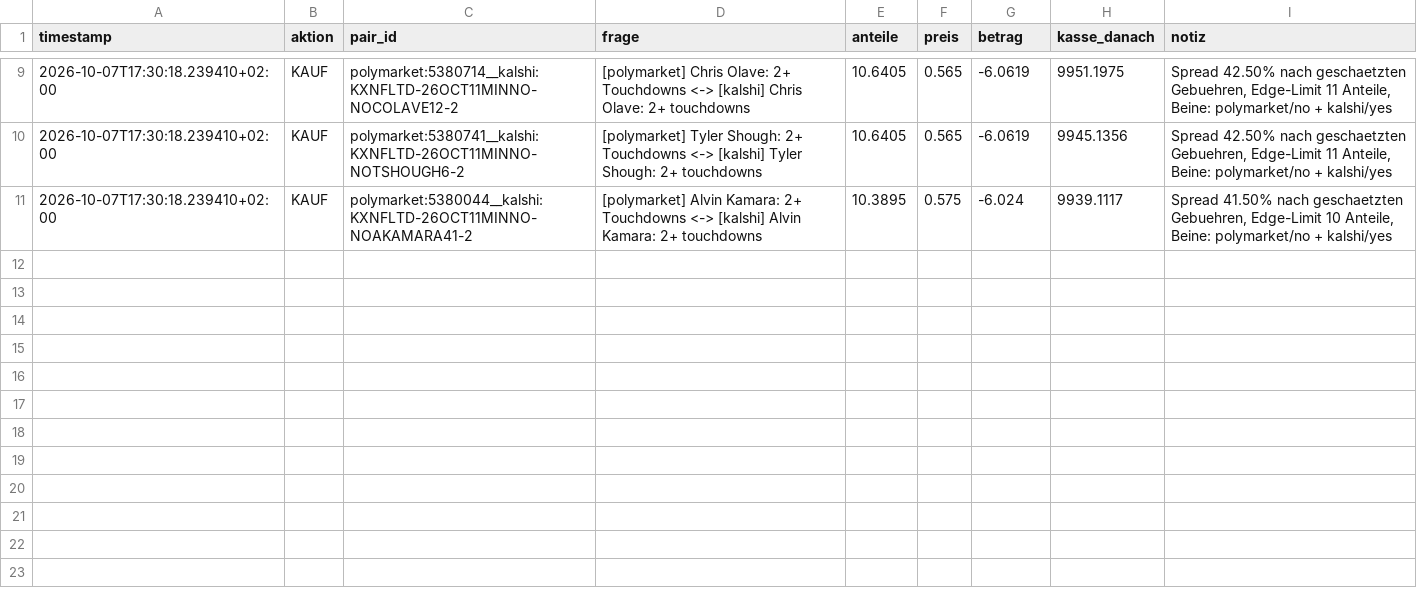
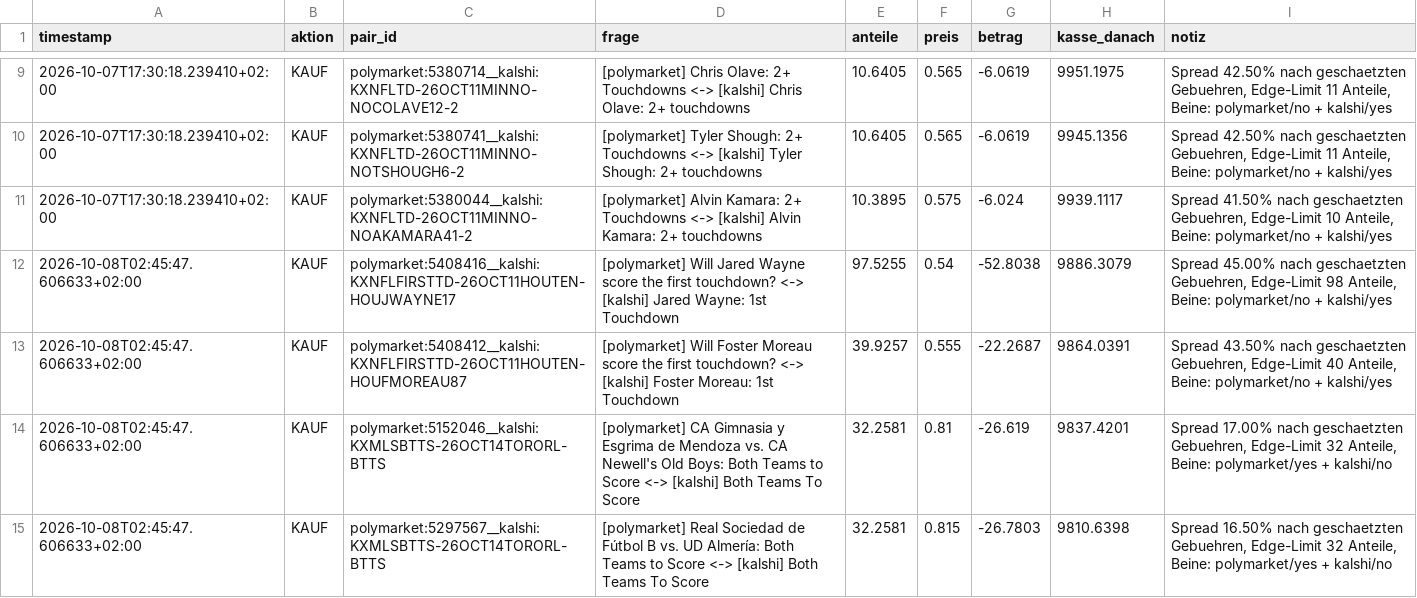
Before and after one commit to rouvenwieland/polymarket-scanner, a CSV file: data/fund_trades_crossplatform_10k.csv, drawn as a sheet; only a part is shown, gaps mark what is left out; the diff names each change by its address in the sheet, - before the commit and + after, or states it on an @@ line.

```diff
--- a/data/fund_trades_crossplatform_10k.csv
+++ b/data/fund_trades_crossplatform_10k.csv
+row 12: 2026-10-08T02:45:47.606633+02:00 | KAUF | polymarket:5408416__kalshi:KXNFLFIRSTTD-26OCT11HOUTEN-HOUJWAYNE17 | [polymarket] Will Jared Wayne score the first touchdown? <-> [kalshi] Jared Wayne: 1st Touchdown | 97.5255 | 0.54 | -52.8038 | 9886.3079 | Spread 45.00% nach geschaetzten Gebuehren, Edge-Limit 98 Anteile, Beine: polymarket/no + kalshi/yes
+row 13: 2026-10-08T02:45:47.606633+02:00 | KAUF | polymarket:5408412__kalshi:KXNFLFIRSTTD-26OCT11HOUTEN-HOUFMOREAU87 | [polymarket] Will Foster Moreau score the first touchdown? <-> [kalshi] Foster Moreau: 1st Touchdown | 39.9257 | 0.555 | -22.2687 | 9864.0391 | Spread 43.50% nach geschaetzten Gebuehren, Edge-Limit 40 Anteile, Beine: polymarket/no + kalshi/yes
+row 14: 2026-10-08T02:45:47.606633+02:00 | KAUF | polymarket:5152046__kalshi:KXMLSBTTS-26OCT14TORORL-BTTS | [polymarket] CA Gimnasia y Esgrima de Mendoza vs. CA Newell's Old Boys: Both Teams to Score <-> [kalshi] Both Teams To Score | 32.2581 | 0.81 | -26.619 | 9837.4201 | Spread 17.00% nach geschaetzten Gebuehren, Edge-Limit 32 Anteile, Beine: polymarket/yes + kalshi/no
+row 15: 2026-10-08T02:45:47.606633+02:00 | KAUF | polymarket:5297567__kalshi:KXMLSBTTS-26OCT14TORORL-BTTS | [polymarket] Real Sociedad de Fútbol B vs. UD Almería: Both Teams to Score <-> [kalshi] Both Teams To Score | 32.2581 | 0.815 | -26.7803 | 9810.6398 | Spread 16.50% nach geschaetzten Gebuehren, Edge-Limit 32 Anteile, Beine: polymarket/yes + kalshi/no
```
Also changed, not shown: data/fund_history_crossplatform.csv, data/fund_history_crossplatform_10k.csv, 10 other files.
